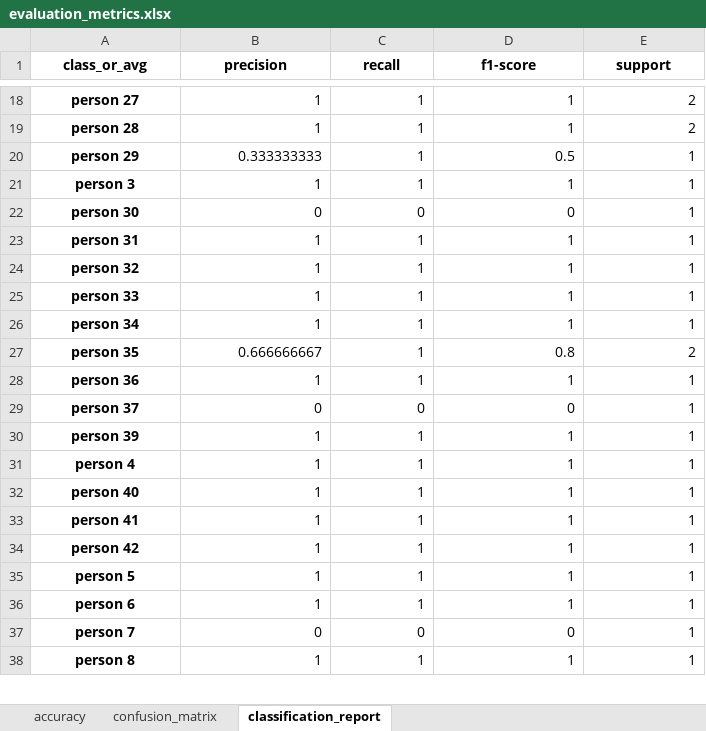
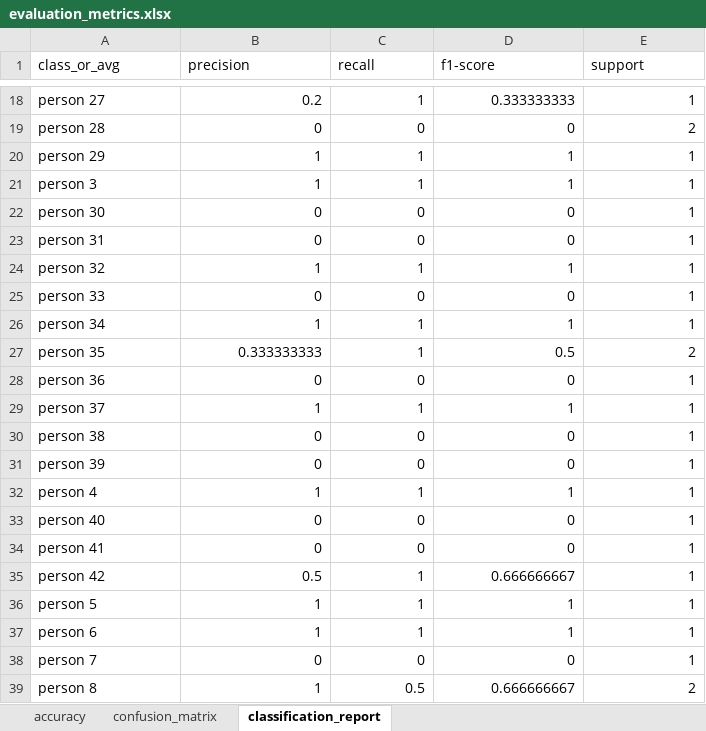
Before and after one commit to anushkasinghal18/ml-project, an Excel workbook: outputs/evaluation_metrics.xlsx, sheet classification_report, drawn as a sheet; only a part is shown, gaps mark what is left out; values as stored, in another font and other column widths than the file's, no borders; addresses are those after the commit; the diff covers the shown part only; the diff names each change by its address in the sheet, - before the commit and + after, or states it on an @@ line.

```diff
--- a/outputs/evaluation_metrics.xlsx (sheet classification_report)
+++ b/outputs/evaluation_metrics.xlsx (sheet classification_report)
@@ A1:E1 bold: on → off, alignment: center → left @@
@@ A18:A27 bold: on → off, alignment: center → left @@
-B18 (precision): 1
+B18 (precision): 0.2
-D18 (f1-score): 1
+D18 (f1-score): 0.333333333
-E18 (support): 2
+E18 (support): 1
-B19 (precision): 1
+B19 (precision): 0
-C19 (recall): 1
+C19 (recall): 0
-D19 (f1-score): 1
+D19 (f1-score): 0
-B20 (precision): 0.333333333
+B20 (precision): 1
-D20 (f1-score): 0.5
+D20 (f1-score): 1
-B23 (precision): 1
+B23 (precision): 0
-C23 (recall): 1
+C23 (recall): 0
-D23 (f1-score): 1
+D23 (f1-score): 0
-B25 (precision): 1
+B25 (precision): 0
-C25 (recall): 1
+C25 (recall): 0
-D25 (f1-score): 1
+D25 (f1-score): 0
-B27 (precision): 0.666666667
+B27 (precision): 0.333333333
-D27 (f1-score): 0.8
+D27 (f1-score): 0.5
+row 28: person 36 | 0 | 0 | 0 | 1
-A29 (class_or_avg): person 36
+A29 (class_or_avg): person 37
@@ A29:A39 bold: on → off, alignment: center → left @@
-A30 (class_or_avg): person 37
+A30 (class_or_avg): person 38
-B31 (precision): 1
+B31 (precision): 0
-C31 (recall): 1
+C31 (recall): 0
-D31 (f1-score): 1
+D31 (f1-score): 0
-B33:B34 (precision): 1
+B33:B34 (precision): 0
-C33:C34 (recall): 1
+C33:C34 (recall): 0
-D33:D34 (f1-score): 1
+D33:D34 (f1-score): 0
-B35 (precision): 1
+B35 (precision): 0.5
-D35 (f1-score): 1
+D35 (f1-score): 0.666666667
-C39 (recall): 1
+C39 (recall): 0.5
-D39 (f1-score): 1
+D39 (f1-score): 0.666666667
-E39 (support): 1
+E39 (support): 2
```
Also changed, not shown: 45 edited cells and cell formats elsewhere in this sheet, sheet confusion_matrix, sheet accuracy, outputs/mfcc_features.xlsx, 18 other files.
